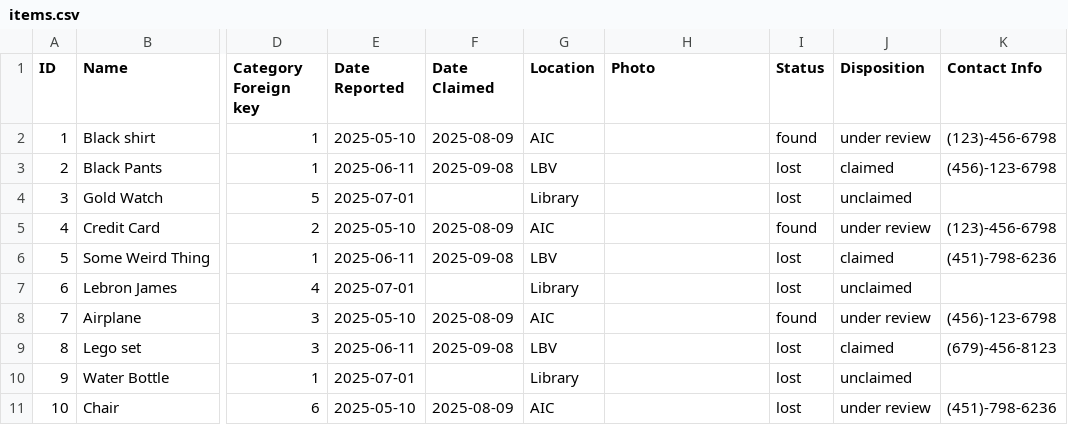
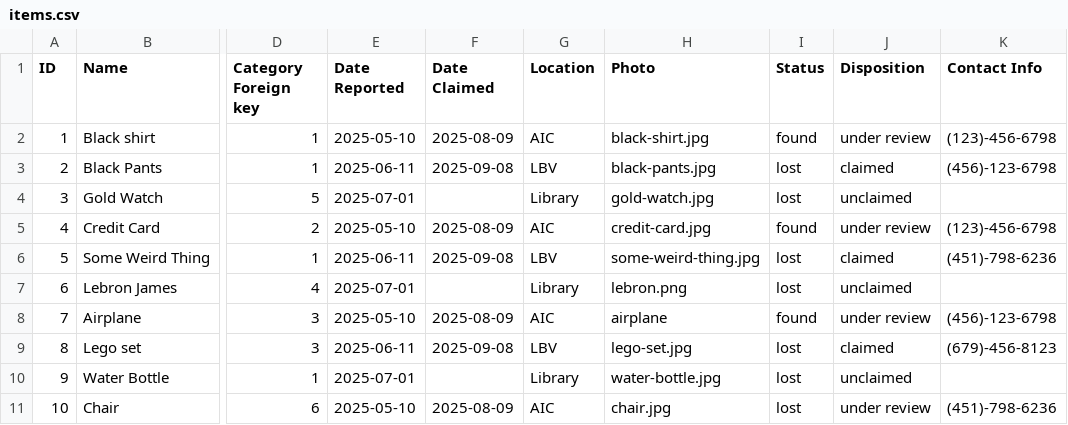
Before and after one commit to coresynapses/lost-and-found-web, a CSV file: data/items.csv, drawn as a sheet; only a part is shown, gaps mark what is left out; the diff names each change by its address in the sheet, - before the commit and + after, or states it on an @@ line.

```diff
--- a/data/items.csv
+++ b/data/items.csv
-H2 (Photo): (empty)
+H2 (Photo): black-shirt.jpg
-H3 (Photo): (empty)
+H3 (Photo): black-pants.jpg
-H4 (Photo): (empty)
+H4 (Photo): gold-watch.jpg
-H5 (Photo): (empty)
+H5 (Photo): credit-card.jpg
-H6 (Photo): (empty)
+H6 (Photo): some-weird-thing.jpg
-H7 (Photo): (empty)
+H7 (Photo): lebron.png
-H8 (Photo): (empty)
+H8 (Photo): airplane
-H9 (Photo): (empty)
+H9 (Photo): lego-set.jpg
-H10 (Photo): (empty)
+H10 (Photo): water-bottle.jpg
-H11 (Photo): (empty)
+H11 (Photo): chair.jpg
```
Also changed, not shown: 9 other files.
